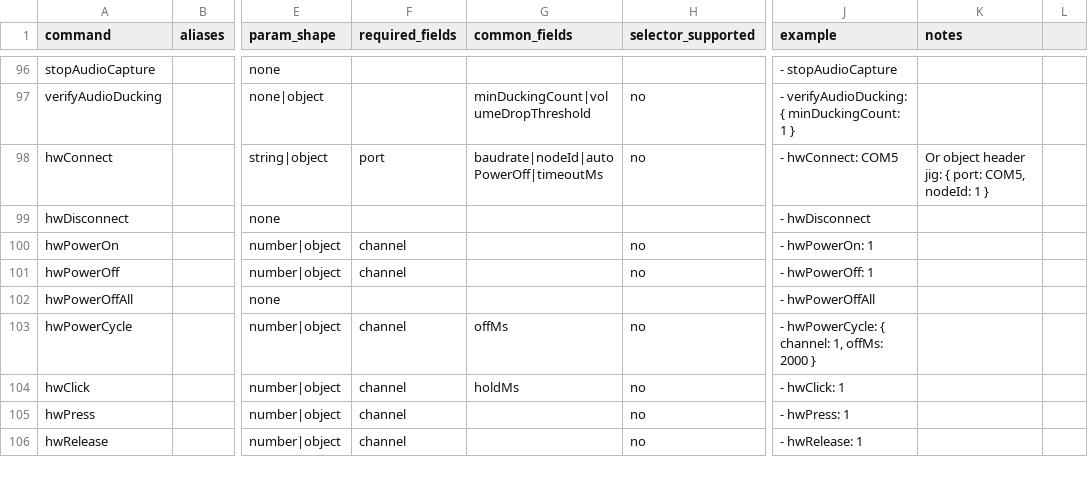
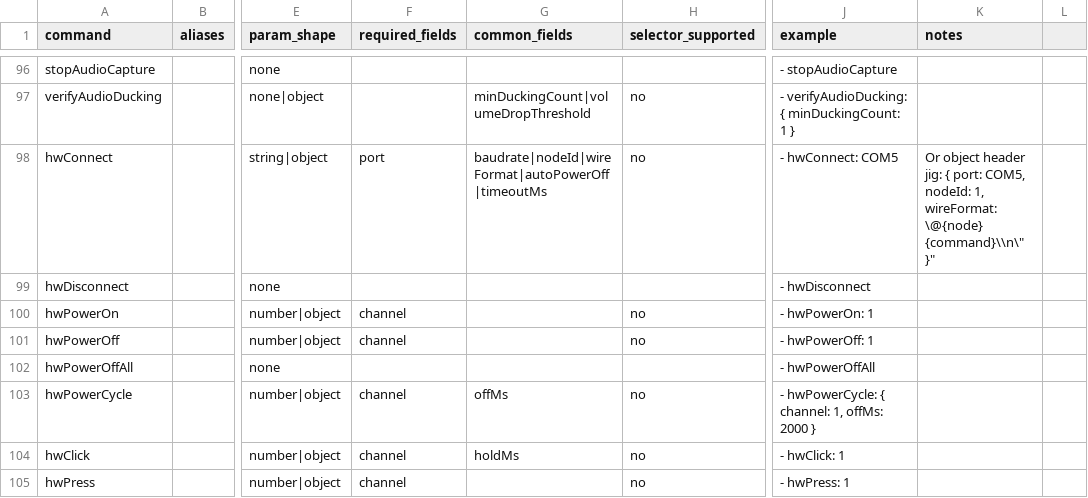
Before and after one commit to Nghi-NV/nl-tester, a CSV file: .agents/skills/lumi-tester-agent/references/commands.csv, drawn as a sheet; only a part is shown, gaps mark what is left out; the shorter side is filled out with more unchanged rows; the diff names each change by its address in the sheet, - before the commit and + after, or states it on an @@ line.

Commit message:
feat(hardware): support custom wireFormat template framing in Jig profiles and transport

```diff
--- a/.agents/skills/lumi-tester-agent/references/commands.csv
+++ b/.agents/skills/lumi-tester-agent/references/commands.csv
-G98 (common_fields): baudrate|nodeId|autoPowerOff|timeoutMs
+G98 (common_fields): baudrate|nodeId|wireFormat|autoPowerOff|timeoutMs
-K98 (notes): …COM5, nodeId: 1 }
+K98 (notes): …COM5, nodeId: 1, wireFormat: \@{node} {command}\\n\" }"
```
Also changed, not shown: .agents/skills/lumi-tester-agent/references/headers.csv, lumi-tester/ai/antigravity-skill/lumi-tester-agent/references/commands.csv, 15 other files.
